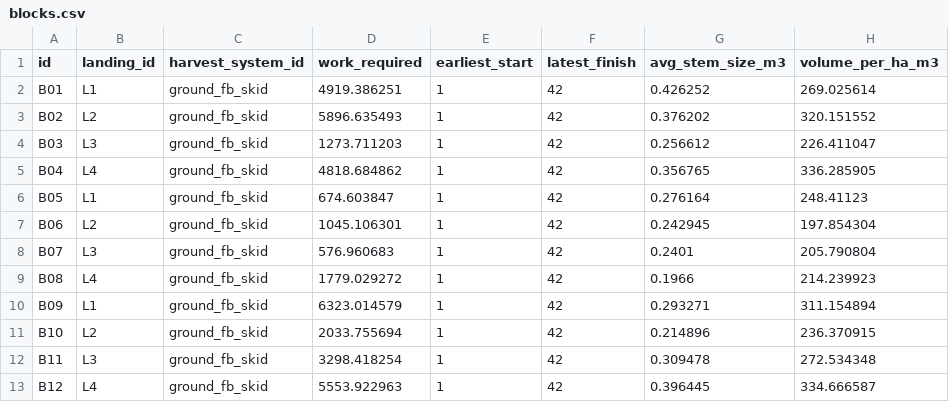
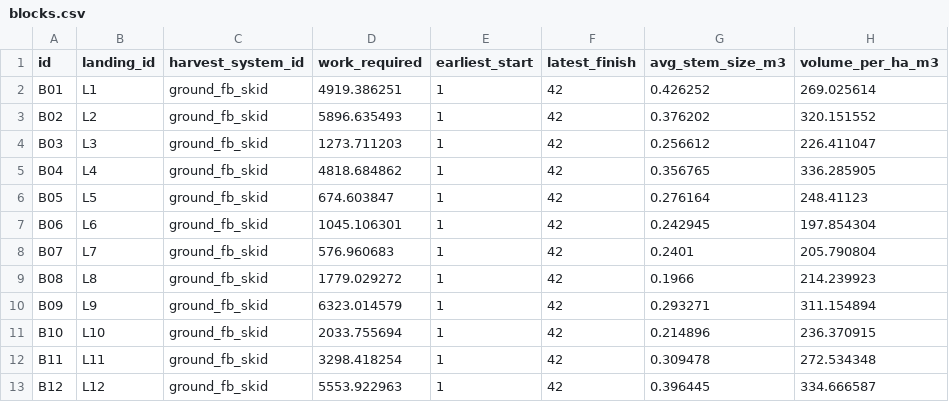
Before and after one commit to UBC-FRESH/fhops, a CSV file: examples/med42/data/blocks.csv, drawn as a sheet; only a part is shown; the diff names each change by its address in the sheet, - before the commit and + after, or states it on an @@ line.

```diff
--- a/examples/med42/data/blocks.csv
+++ b/examples/med42/data/blocks.csv
-B6 (landing_id): L1
+B6 (landing_id): L5
-B7 (landing_id): L2
+B7 (landing_id): L6
-B8 (landing_id): L3
+B8 (landing_id): L7
-B9 (landing_id): L4
+B9 (landing_id): L8
-B10 (landing_id): L1
+B10 (landing_id): L9
-B11 (landing_id): L2
+B11 (landing_id): L10
-B12 (landing_id): L3
+B12 (landing_id): L11
-B13 (landing_id): L4
+B13 (landing_id): L12
```
Also changed, not shown: examples/large84/data/blocks.csv, examples/large84/data/prod_rates.csv, 11 other files.
